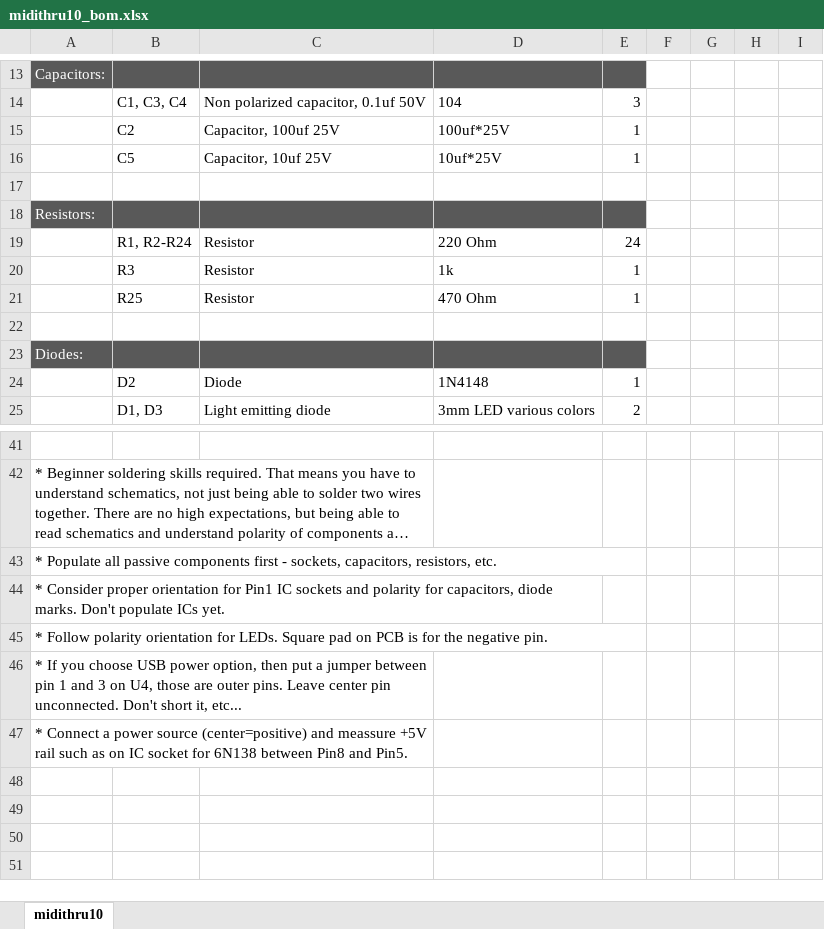
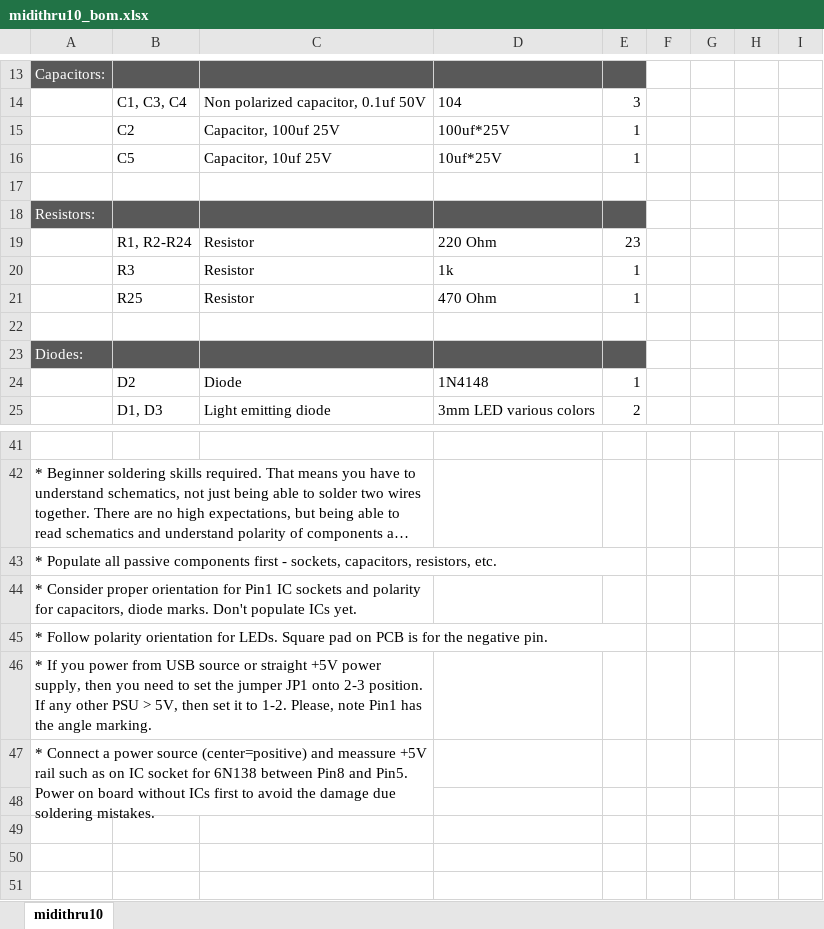
Before and after one commit to Deftaudio/Midi-boards, an Excel workbook: MidiThru10/midithru10_bom.xlsx, sheet midithru10, drawn as a sheet; only a part is shown, gaps mark what is left out; long unchanged cells end in …; values as stored, in another font and other column widths than the file's, no borders; charts and pictures not drawn; the diff names each change by its address in the sheet, - before the commit and + after, or states it on an @@ line.

```diff
--- a/MidiThru10/midithru10_bom.xlsx (sheet midithru10)
+++ b/MidiThru10/midithru10_bom.xlsx (sheet midithru10)
-E19: 24
+E19: 23
-A44:D44 merged
+A44:C44 merged
-A46: …If you choose USB power option, then put a jumper between pin 1 and 3 on U4, those are outer pins. Leave center pin unconnected. Don't short it, etc...
+A46: …If you power from USB source or straight +5V power supply, then you need to set the jumper JP1 onto 2-3 position. If any other PSU > 5V, then set it to 1-2. Please, note Pin1 has the angle marking.
-A47: …and Pin5.
+A47: …and Pin5. Power on board without ICs first to avoid the damage due soldering mistakes.
-A47:C47 merged
+A47:C48 merged
```
Also changed, not shown: charts or pictures, MidiAnySync/midianysync_bom.xlsx, MidiMerge2in5out/midimerge2in5out_bom.xlsx, 7 other files.
